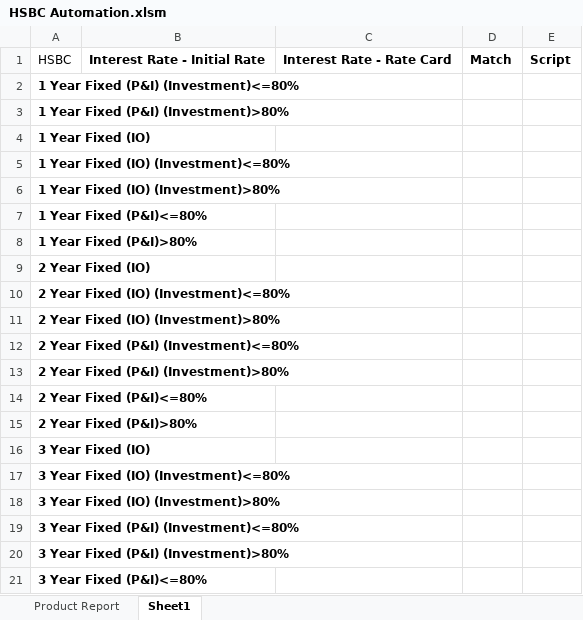
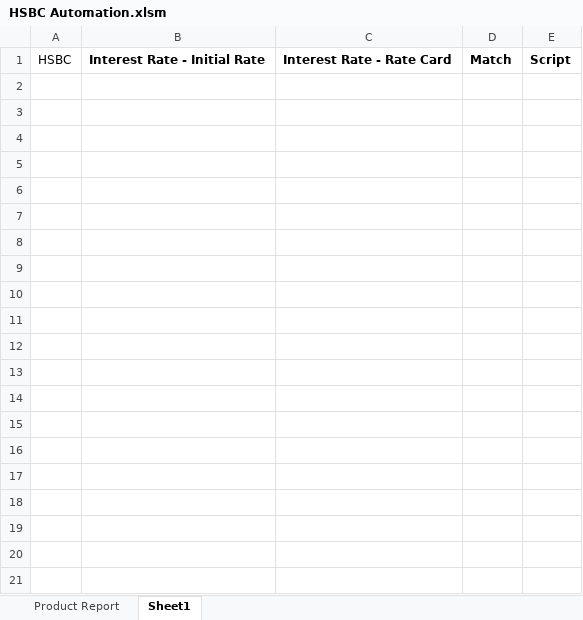
Before and after one commit to ralphbuen/Automations, an Excel workbook: HSBC Automation.xlsm, sheet Sheet1, drawn as a sheet; only a part is shown; values as stored, in another font and other column widths than the file's, no borders; the diff covers the shown part only; the diff names each change by its address in the sheet, - before the commit and + after, or states it on an @@ line.

```diff
--- a/HSBC Automation.xlsm (sheet Sheet1)
+++ b/HSBC Automation.xlsm (sheet Sheet1)
-row 2: 1 Year Fixed (P&I) (Investment)<=80%
-row 3: 1 Year Fixed (P&I) (Investment)>80%
-row 4: 1 Year Fixed (IO)
-row 5: 1 Year Fixed (IO) (Investment)<=80%
-row 6: 1 Year Fixed (IO) (Investment)>80%
-row 7: 1 Year Fixed (P&I)<=80%
-row 8: 1 Year Fixed (P&I)>80%
-row 9: 2 Year Fixed (IO)
-row 10: 2 Year Fixed (IO) (Investment)<=80%
-row 11: 2 Year Fixed (IO) (Investment)>80%
-row 12: 2 Year Fixed (P&I) (Investment)<=80%
-row 13: 2 Year Fixed (P&I) (Investment)>80%
-row 14: 2 Year Fixed (P&I)<=80%
-row 15: 2 Year Fixed (P&I)>80%
-row 16: 3 Year Fixed (IO)
-row 17: 3 Year Fixed (IO) (Investment)<=80%
-row 18: 3 Year Fixed (IO) (Investment)>80%
-row 19: 3 Year Fixed (P&I) (Investment)<=80%
-row 20: 3 Year Fixed (P&I) (Investment)>80%
-row 21: 3 Year Fixed (P&I)<=80%
```
Also changed, not shown: 65 removed rows elsewhere in this sheet, AHL Automation.xlsm, Macquarie Automation.xlsm, 2 other files.
